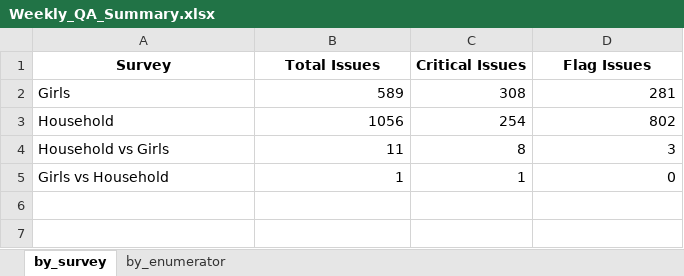
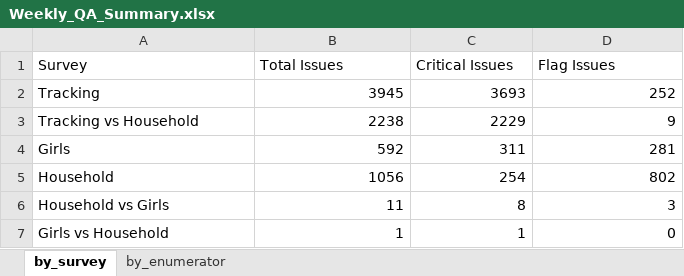
Before and after one commit to malkiaman-dev/KP_RAP_M_-_E_Dashboard, an Excel workbook: Error_log/Weekly_QA_Summary.xlsx, sheet by_survey, drawn as a sheet; values as stored, in another font and other column widths than the file's, no borders; addresses are those after the commit; the diff names each change by its address in the sheet, - before the commit and + after, or states it on an @@ line.

```diff
--- a/Error_log/Weekly_QA_Summary.xlsx (sheet by_survey)
+++ b/Error_log/Weekly_QA_Summary.xlsx (sheet by_survey)
@@ A1:D1 bold: on → off, alignment: center → left @@
+row 2: Tracking | 3945 | 3693 | 252
+row 3: Tracking vs Household | 2238 | 2229 | 9
-B4 (Total Issues): 589
+B4 (Total Issues): 592
-C4 (Critical Issues): 308
+C4 (Critical Issues): 311
```
Also changed, not shown: sheet by_enumerator, Error_log/Enumerator_Performance.xlsx, 1 other file.
